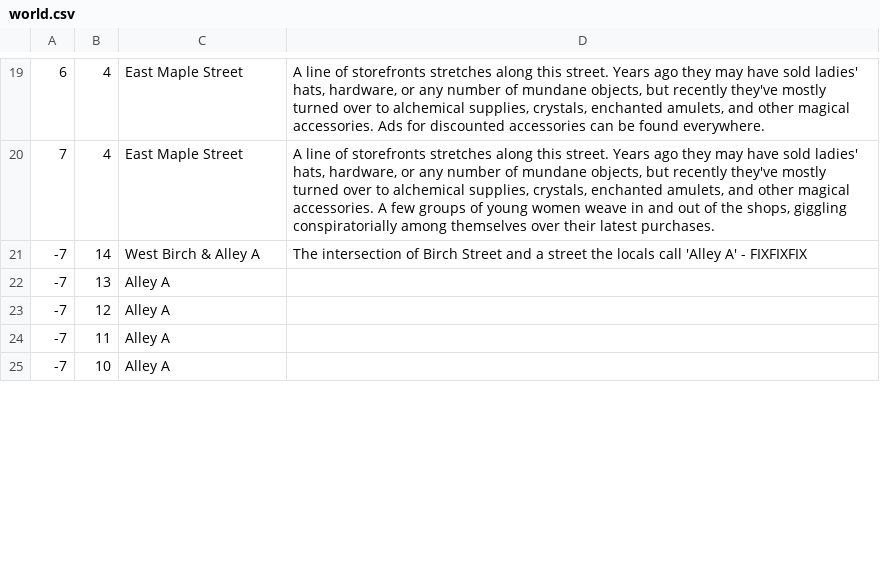
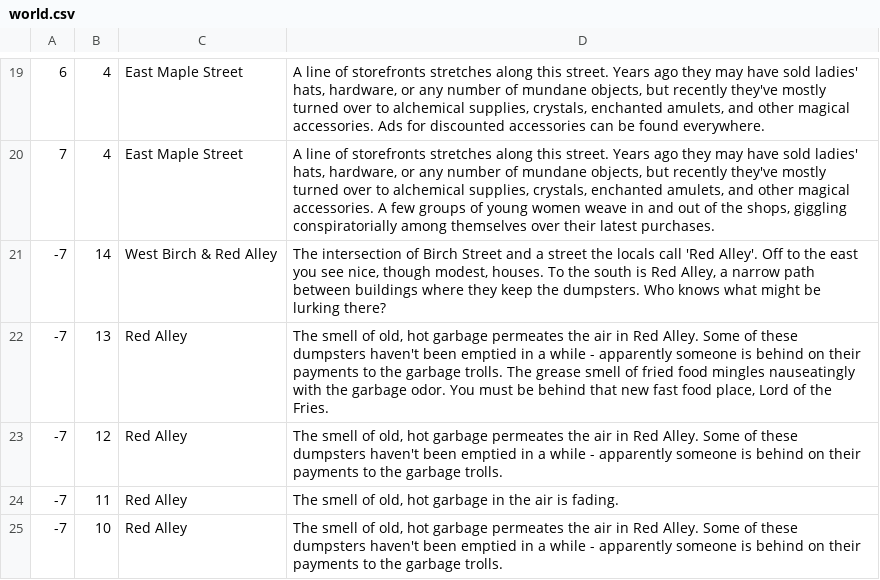
Before and after one commit to patrickv83/demonata, a CSV file: src/data/world.csv, drawn as a sheet; only a part is shown, gaps mark what is left out; the diff covers the shown part only; the diff names each change by its address in the sheet, - before the commit and + after, or states it on an @@ line.

```diff
--- a/src/data/world.csv
+++ b/src/data/world.csv
-C21: West Birch & Alley A
+C21: West Birch & Red Alley
-D21: …locals call 'Alley A' - FIXFIXFIX
+D21: …locals call 'Red Alley'. Off to the east you see nice, though modest, houses. To the south is Red Alley, a narrow path between buildings where they keep the dumpsters. Who knows what might be lurking there?
-C22:C25: Alley A
+C22:C25: Red Alley
-D22: (empty)
+D22: The smell of old, hot garbage permeates the air in Red Alley. Some of these dumpsters haven't been emptied in a while - apparently someone is behind on their payments to the garbage trolls. The grease smell of fried food mingles nauseatingly with the garbage odor. You must be behind that new fast food place, Lord of the Fries.
-D23: (empty)
+D23: The smell of old, hot garbage permeates the air in Red Alley. Some of these dumpsters haven't been emptied in a while - apparently someone is behind on their payments to the garbage trolls.
-D24: (empty)
+D24: The smell of old, hot garbage in the air is fading.
-D25: (empty)
+D25: The smell of old, hot garbage permeates the air in Red Alley. Some of these dumpsters haven't been emptied in a while - apparently someone is behind on their payments to the garbage trolls.
```
Also changed, not shown: 14 edited cells elsewhere in this file, 12 other files.
